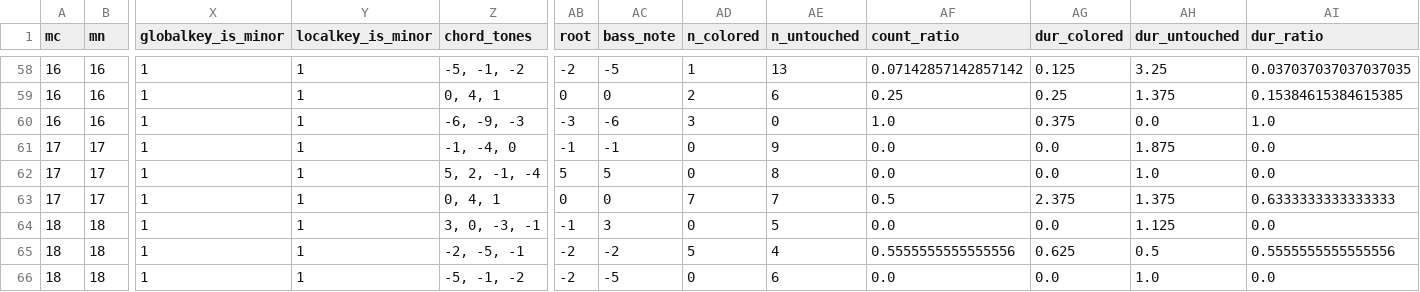
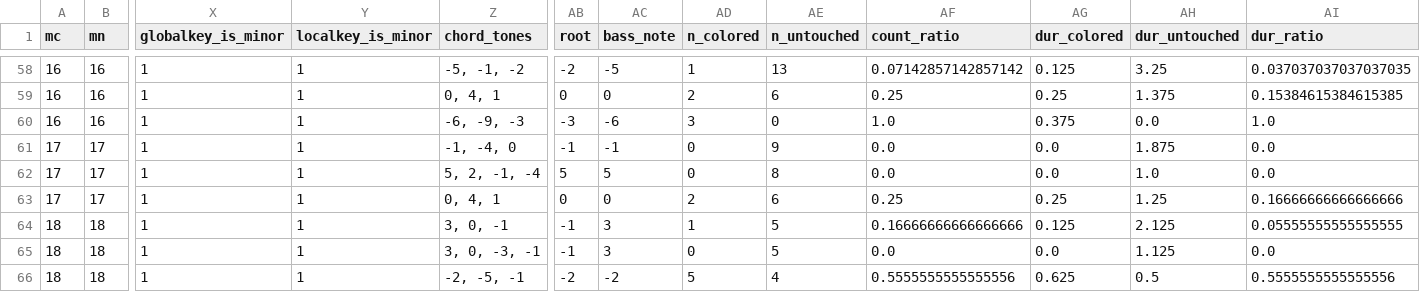
Before and after one commit to DCMLab/pergolesi_stabat_mater, a TSV file: reviewed/01. Stabat Mater dolorosa_reviewed.tsv, drawn as a sheet; only a part is shown, gaps mark what is left out; the shorter side is filled out with more unchanged rows; rows hold the shown columns only; the diff names each change by its address in the sheet, - before the commit and + after, or states it on an @@ line.

```diff
--- a/reviewed/01. Stabat Mater dolorosa_reviewed.tsv
+++ b/reviewed/01. Stabat Mater dolorosa_reviewed.tsv
-AD63 (n_colored): 7
+AD63 (n_colored): 2
-AE63 (n_untouched): 7
+AE63 (n_untouched): 6
-AF63 (count_ratio): 0.5
+AF63 (count_ratio): 0.25
-AG63 (dur_colored): 2.375
+AG63 (dur_colored): 0.25
-AH63 (dur_untouched): 1.375
+AH63 (dur_untouched): 1.25
-AI63 (dur_ratio): 0.6333333333333333
+AI63 (dur_ratio): 0.16666666666666666
+row 64: 18 | 18 | 1 | 1 | 3, 0, -1 | -1 | 3 | 1 | 5 | 0.16666666666666666 | 0.125 | 2.125 | 0.05555555555555555
```
Also changed, not shown: chords/01. Stabat Mater dolorosa.chords.tsv, harmonies/01. Stabat Mater dolorosa.harmonies.tsv, 9 other files.
